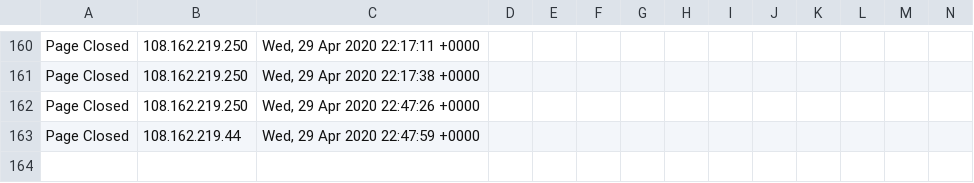
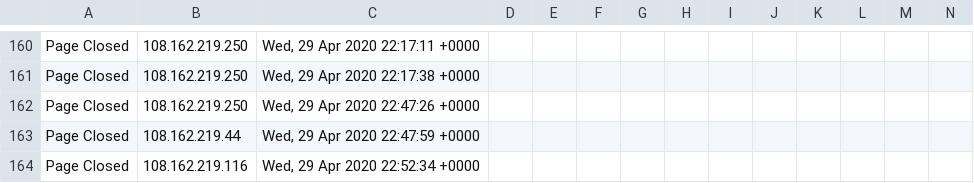
Before and after one commit to runacode/kelleylawfirms.com, a CSV file: logs/2020__April.csv, drawn as a sheet; only a part is shown, gaps mark what is left out; rows hold the shown columns only; the diff names each change by its address in the sheet, - before the commit and + after, or states it on an @@ line.

Commit message:
Site Editor Update

```diff
--- a/logs/2020__April.csv
+++ b/logs/2020__April.csv
+row 164: Page Closed | 108.162.219.116 | Wed, 29 Apr 2020 22:52:34 +0000
```
